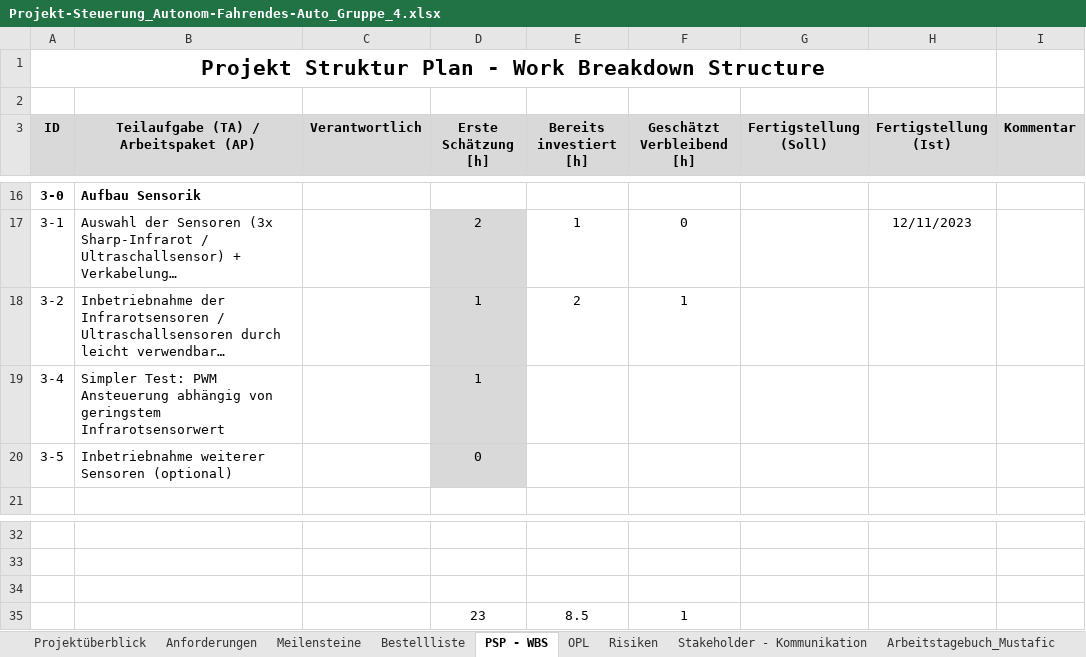
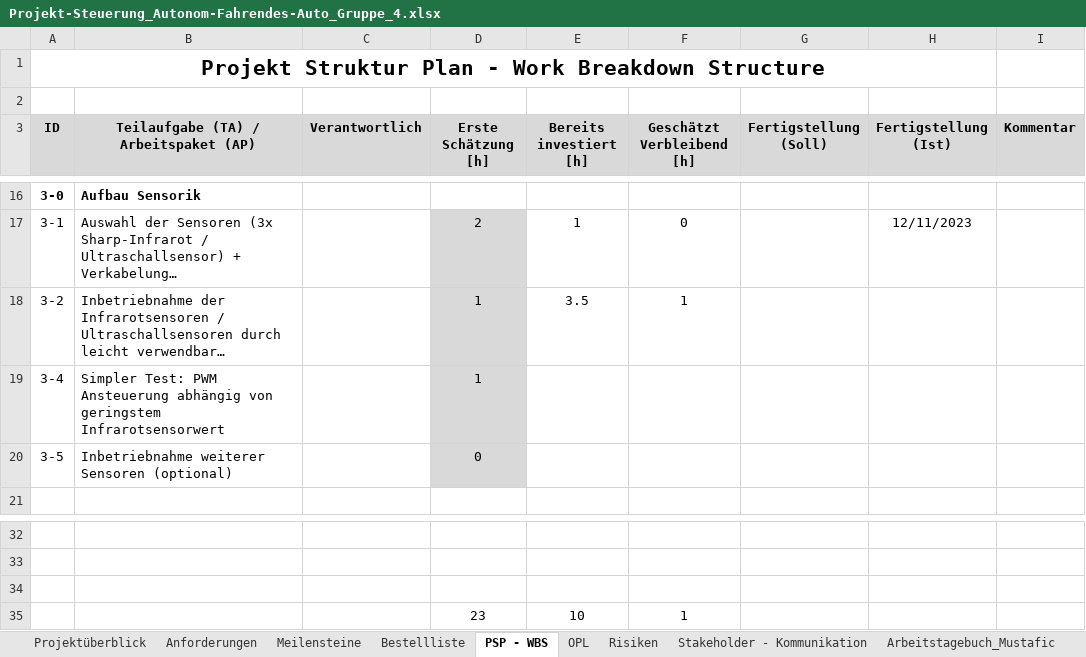
Before and after one commit to jahnhtl/group-04, an Excel workbook: Dokumentation/Projekt-Steuerung_Autonom-Fahrendes-Auto_Gruppe_4.xlsx, sheet PSP - WBS, drawn as a sheet; only a part is shown, gaps mark what is left out; long unchanged cells end in …; values as stored, in another font and other column widths than the file's, no borders; the diff names each change by its address in the sheet, - before the commit and + after, or states it on an @@ line.

```diff
--- a/Dokumentation/Projekt-Steuerung_Autonom-Fahrendes-Auto_Gruppe_4.xlsx (sheet PSP - WBS)
+++ b/Dokumentation/Projekt-Steuerung_Autonom-Fahrendes-Auto_Gruppe_4.xlsx (sheet PSP - WBS)
-E18 (Bereits investiert [h]): 2
+E18 (Bereits investiert [h]): 3.5
-E35 (Bereits investiert [h]): 8.5
+E35 (Bereits investiert [h]): 10
```
Also changed, not shown: sheet Arbeitstagebuch_Mustafic, sheet Arbeitstagebuch_Köklü, charts or pictures.
